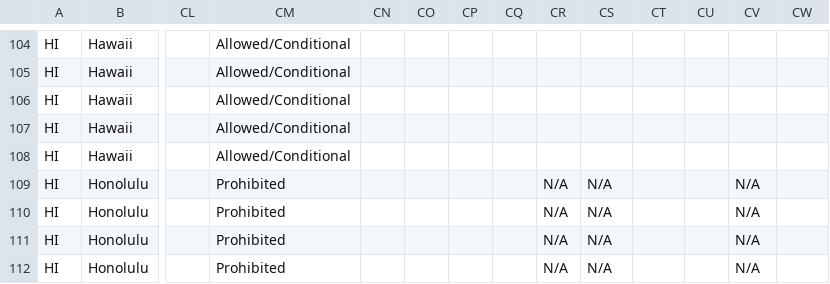
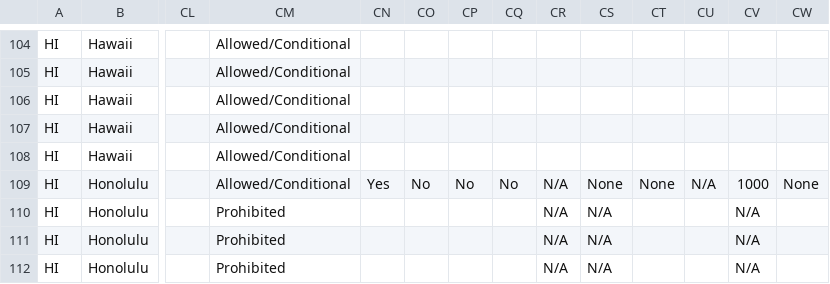
Before and after one commit to zoningatlas/web-map, a CSV file: data/hawaii-zoning-data.csv, drawn as a sheet; only a part is shown, gaps mark what is left out; the diff names each change by its address in the sheet, - before the commit and + after, or states it on an @@ line.

```diff
--- a/data/hawaii-zoning-data.csv
+++ b/data/hawaii-zoning-data.csv
-CM109: Prohibited
+CM109: Allowed/Conditional
-CN109: (empty)
+CN109: Yes
-CO109: (empty)
+CO109: No
-CP109: (empty)
+CP109: No
-CQ109: (empty)
+CQ109: No
-CS109: N/A
+CS109: None
-CT109: (empty)
+CT109: None
-CU109: (empty)
+CU109: N/A
-CV109: N/A
+CV109: 1000
-CW109: (empty)
+CW109: None
```
